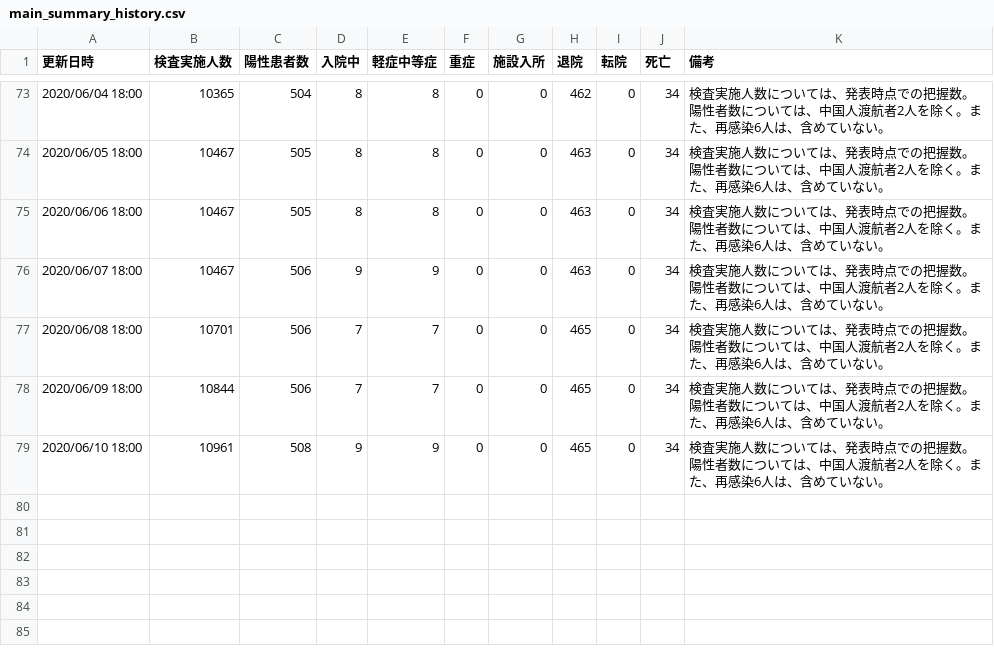
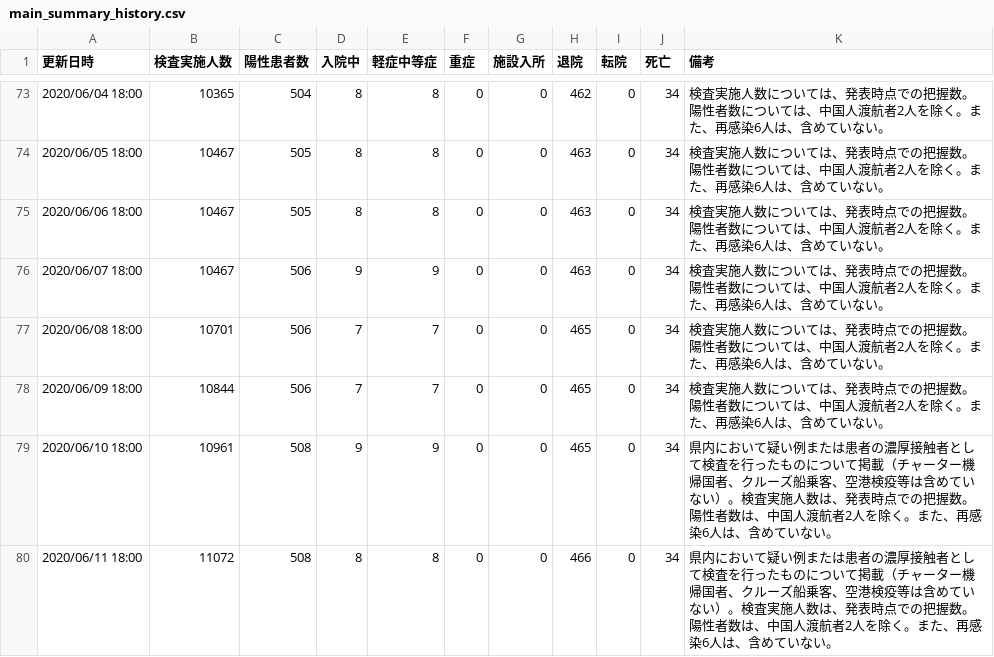
Before and after one commit to yoshitaka7/covid19, a CSV file: main_summary_history.csv, drawn as a sheet; only a part is shown, gaps mark what is left out.

Commit message:
update data

```diff
--- a/main_summary_history.csv
+++ b/main_summary_history.csv
@@ -78,2 +78,3 @@
 2020/06/09 18:00,10844,506,7,7,0,0,465,0,34,検査実施人数については、発表時点での把握数。陽性者数については、中国人渡航者2人を除く。また、再感染6人は、含めていない。
-2020/06/10 18:00,10961,508,9,9,0,0,465,0,34,検査実施人数については、発表時点での把握数。陽性者数については、中国人渡航者2人を除く。また、再感染6人は、含めていない。
+2020/06/10 18:00,10961,508,9,9,0,0,465,0,34,県内において疑い例または患者の濃厚接触者として検査を行ったものについて掲載（チャーター機帰国者、クルーズ船乗客、空港検疫等は含めていない）。検査実施人数は、発表時点での把握数。陽性者数は、中国人渡航者2人を除く。また、再感染6人は、含めていない。
+2020/06/11 18:00,11072,508,8,8,0,0,466,0,34,県内において疑い例または患者の濃厚接触者として検査を行ったものについて掲載（チャーター機帰国者、クルーズ船乗客、空港検疫等は含めていない）。検査実施人数は、発表時点での把握数。陽性者数は、中国人渡航者2人を除く。また、再感染6人は、含めていない。
```
Also changed, not shown: 2 other files.
